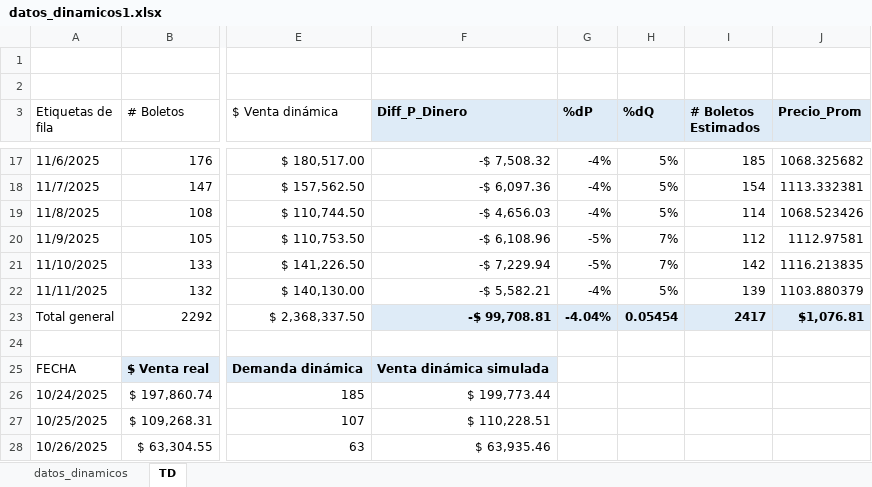
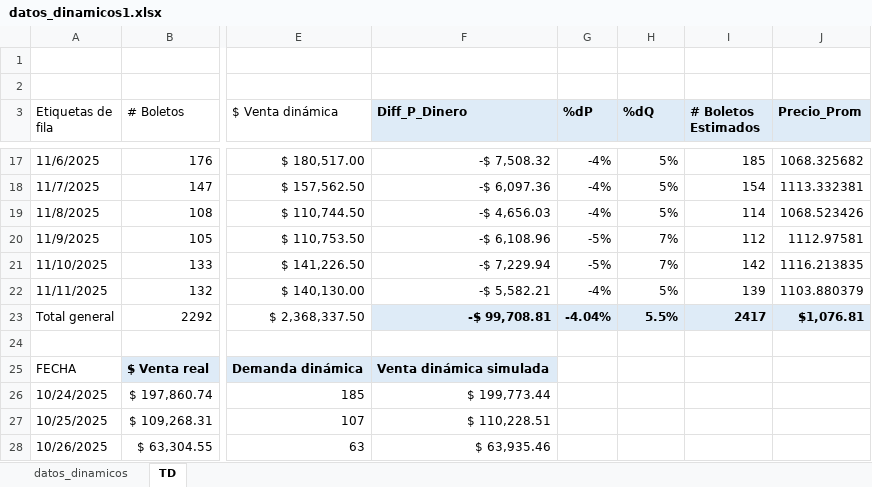
Before and after one commit to CossJe/Tarifa_Dinamica, an Excel workbook: 9.DynamicPricing_ETN/datos_dinamicos1.xlsx, sheet TD, drawn as a sheet; only a part is shown, gaps mark what is left out; values as stored, in another font and other column widths than the file's, no borders; charts and pictures not drawn; the diff names each change by its address in the sheet, - before the commit and + after, or states it on an @@ line.

```diff
--- a/9.DynamicPricing_ETN/datos_dinamicos1.xlsx (sheet TD)
+++ b/9.DynamicPricing_ETN/datos_dinamicos1.xlsx (sheet TD)
-H23 (%dQ): 0.05454
+H23 (%dQ): 5.5%
```
Also changed, not shown: 18 other files.
